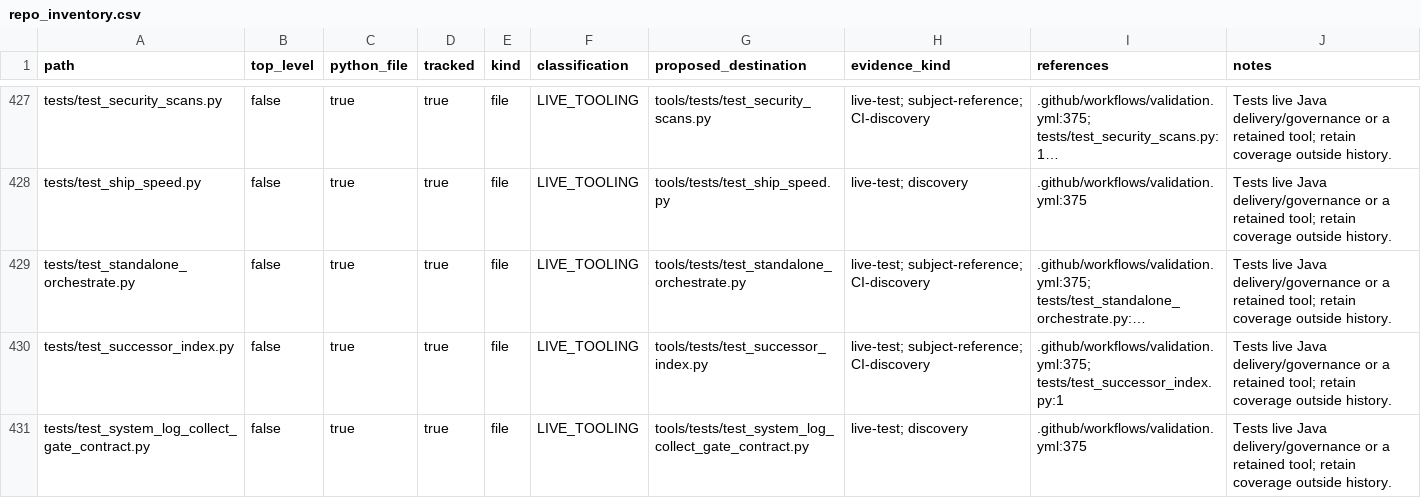
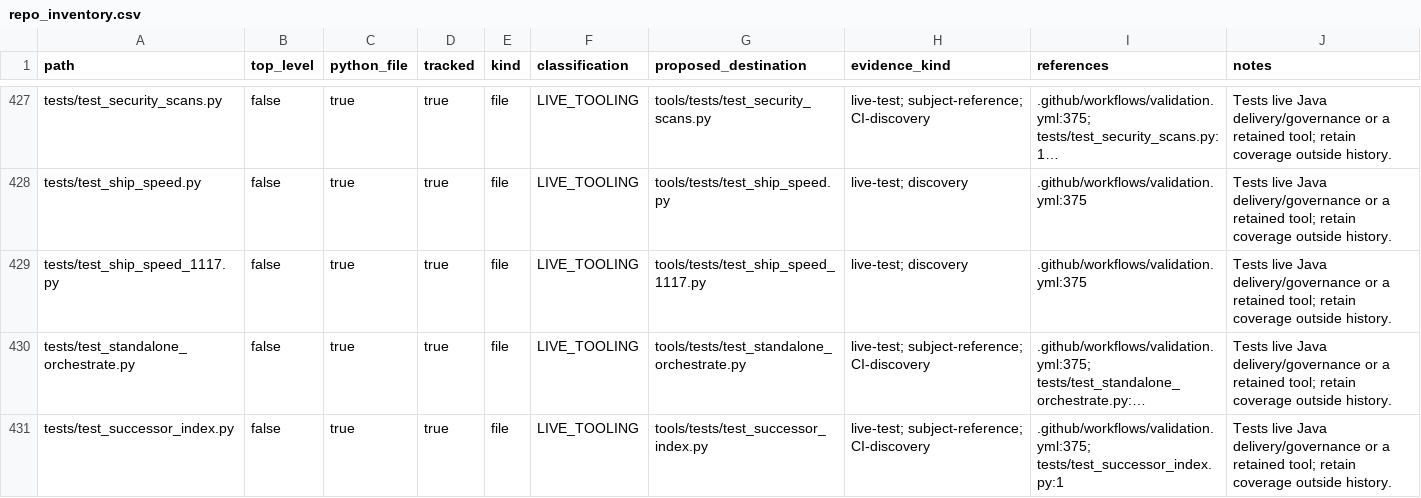
Before and after one commit to ozandurmus/neXus, a CSV file: docs/repo_inventory.csv, drawn as a sheet; only a part is shown, gaps mark what is left out; the shorter side is filled out with more unchanged rows; long unchanged cells end in …; the diff names each change by its address in the sheet, - before the commit and + after, or states it on an @@ line.

```diff
--- a/docs/repo_inventory.csv
+++ b/docs/repo_inventory.csv
+row 429: tests/test_ship_speed_1117.py | false | true | true | file | LIVE_TOOLING | tools/tests/test_ship_speed_1117.py | live-test; discovery | .github/workflows/validation.yml:375 | Tests live Java delivery/governance or a retained tool; retain coverage outside history.
```
Also changed, not shown: 48 other files.
